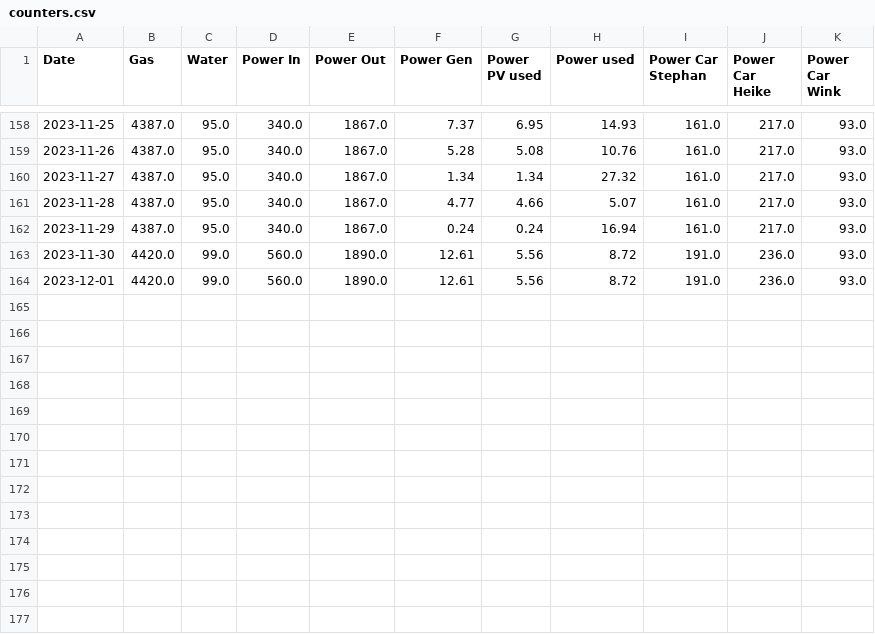
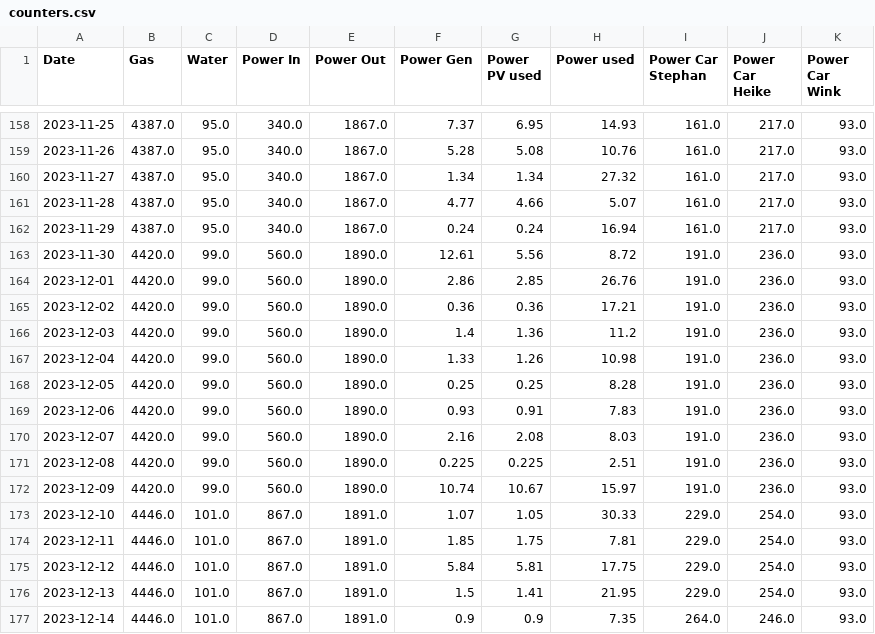
Before and after one commit to winkste/ha_resource_logger, a CSV file: bin/counters.csv, drawn as a sheet; only a part is shown, gaps mark what is left out.

```diff
--- a/bin/counters.csv
+++ b/bin/counters.csv
@@ -163,2 +163,15 @@ Date,Gas,Water,Power In,Power Out,Power Gen,Power PV used,Power used,Power Car S
 2023-11-30,4420.0,99.0,560.0,1890.0,12.61,5.56,8.72,191.0,236.0,93.0
-2023-12-01,4420.0,99.0,560.0,1890.0,12.61,5.56,8.72,191.0,236.0,93.0
+2023-12-01,4420.0,99.0,560.0,1890.0,2.86,2.85,26.76,191.0,236.0,93.0
+2023-12-02,4420.0,99.0,560.0,1890.0,0.36,0.36,17.21,191.0,236.0,93.0
+2023-12-03,4420.0,99.0,560.0,1890.0,1.4,1.36,11.2,191.0,236.0,93.0
+2023-12-04,4420.0,99.0,560.0,1890.0,1.33,1.26,10.98,191.0,236.0,93.0
+2023-12-05,4420.0,99.0,560.0,1890.0,0.25,0.25,8.28,191.0,236.0,93.0
+2023-12-06,4420.0,99.0,560.0,1890.0,0.93,0.91,7.83,191.0,236.0,93.0
+2023-12-07,4420.0,99.0,560.0,1890.0,2.16,2.08,8.03,191.0,236.0,93.0
+2023-12-08,4420.0,99.0,560.0,1890.0,0.225,0.225,2.51,191.0,236.0,93.0
+2023-12-09,4420.0,99.0,560.0,1890.0,10.74,10.67,15.97,191.0,236.0,93.0
+2023-12-10,4446.0,101.0,867.0,1891.0,1.07,1.05,30.33,229.0,254.0,93.0
+2023-12-11,4446.0,101.0,867.0,1891.0,1.85,1.75,7.81,229.0,254.0,93.0
+2023-12-12,4446.0,101.0,867.0,1891.0,5.84,5.81,17.75,229.0,254.0,93.0
+2023-12-13,4446.0,101.0,867.0,1891.0,1.5,1.41,21.95,229.0,254.0,93.0
+2023-12-14,4446.0,101.0,867.0,1891.0,0.9,0.9,7.35,264.0,246.0,93.0
```
Also changed, not shown: 11 other files.
